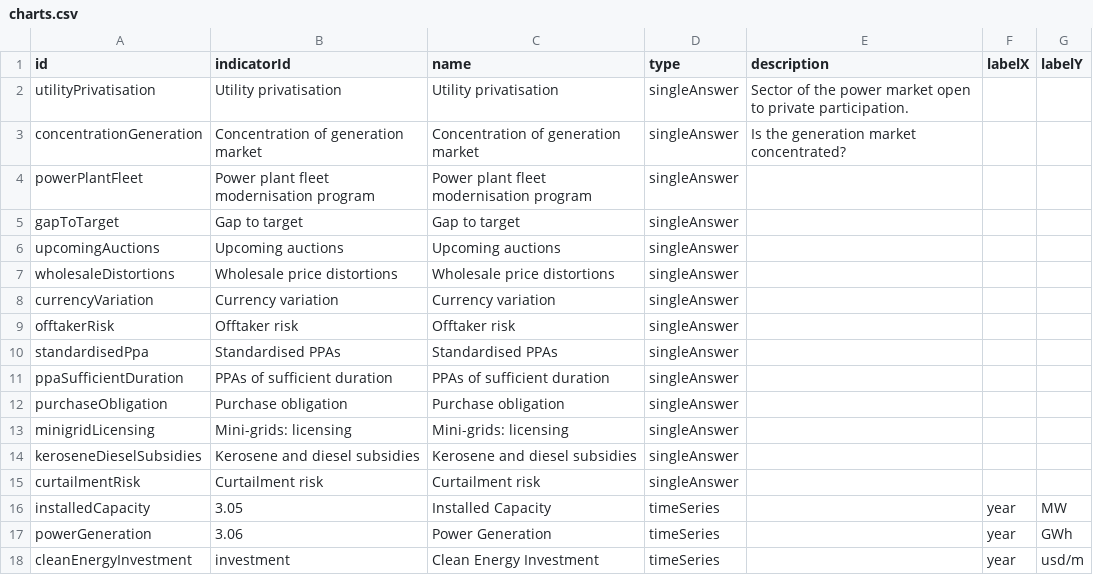
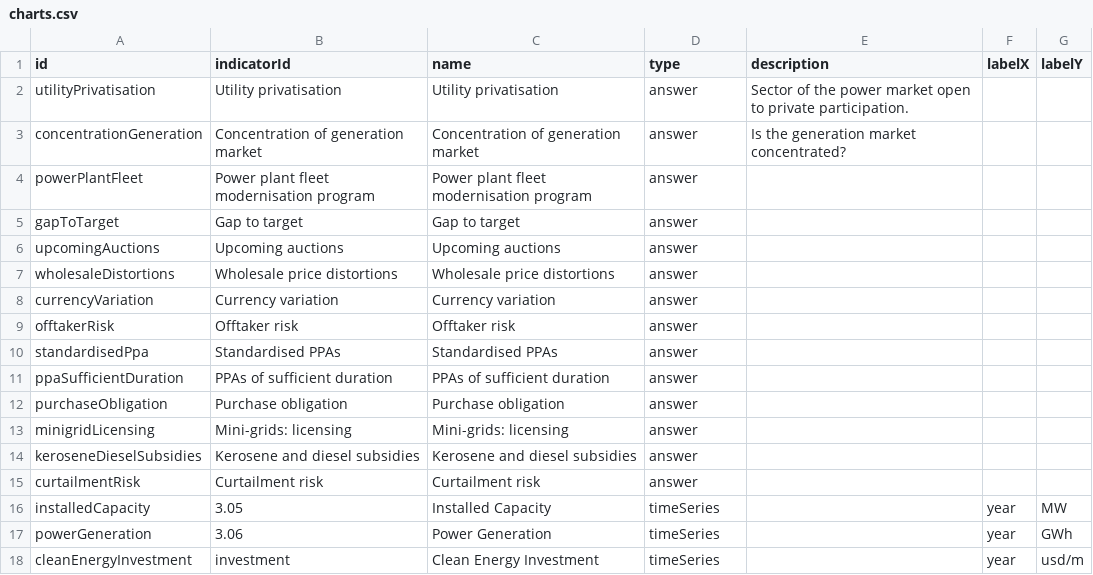
Before and after one commit to climatescope/cs-datapipeline, a CSV file: input/definitions/charts.csv, drawn as a sheet.

Commit message:
Rename chart type from 'singleAnswer' to 'answer'

```diff
--- a/input/definitions/charts.csv
+++ b/input/definitions/charts.csv
@@ -1,16 +1,16 @@
 id,indicatorId,name,type,description,labelX,labelY
-utilityPrivatisation,Utility privatisation,Utility privatisation,singleAnswer,Sector of the power market open to private participation.,,
-concentrationGeneration,Concentration of generation market,Concentration of generation market,singleAnswer,Is the generation market concentrated?,,
-powerPlantFleet,Power plant fleet modernisation program,Power plant fleet modernisation program,singleAnswer,,,
-gapToTarget,Gap to target,Gap to target,singleAnswer,,,
-upcomingAuctions,Upcoming auctions,Upcoming auctions,singleAnswer,,,
-wholesaleDistortions,Wholesale price distortions,Wholesale price distortions,singleAnswer,,,
-currencyVariation,Currency variation,Currency variation,singleAnswer,,,
-offtakerRisk,Offtaker risk,Offtaker risk,singleAnswer,,,
-standardisedPpa,Standardised PPAs,Standardised PPAs,singleAnswer,,,
-ppaSufficientDuration,PPAs of sufficient duration,PPAs of sufficient duration,singleAnswer,,,
-purchaseObligation,Purchase obligation,Purchase obligation,singleAnswer,,,
-minigridLicensing,Mini-grids: licensing,Mini-grids: licensing,singleAnswer,,,
-keroseneDieselSubsidies,Kerosene and diesel subsidies,Kerosene and diesel subsidies,singleAnswer,,,
-curtailmentRisk,Curtailment risk,Curtailment risk,singleAnswer,,,
+utilityPrivatisation,Utility privatisation,Utility privatisation,answer,Sector of the power market open to private participation.,,
+concentrationGeneration,Concentration of generation market,Concentration of generation market,answer,Is the generation market concentrated?,,
+powerPlantFleet,Power plant fleet modernisation program,Power plant fleet modernisation program,answer,,,
+gapToTarget,Gap to target,Gap to target,answer,,,
+upcomingAuctions,Upcoming auctions,Upcoming auctions,answer,,,
+wholesaleDistortions,Wholesale price distortions,Wholesale price distortions,answer,,,
+currencyVariation,Currency variation,Currency variation,answer,,,
+offtakerRisk,Offtaker risk,Offtaker risk,answer,,,
+standardisedPpa,Standardised PPAs,Standardised PPAs,answer,,,
+ppaSufficientDuration,PPAs of sufficient duration,PPAs of sufficient duration,answer,,,
+purchaseObligation,Purchase obligation,Purchase obligation,answer,,,
+minigridLicensing,Mini-grids: licensing,Mini-grids: licensing,answer,,,
+keroseneDieselSubsidies,Kerosene and diesel subsidies,Kerosene and diesel subsidies,answer,,,
+curtailmentRisk,Curtailment risk,Curtailment risk,answer,,,
 installedCapacity,3.05,Installed Capacity,timeSeries,,year,MW
```
Also changed, not shown: 3 other files.
